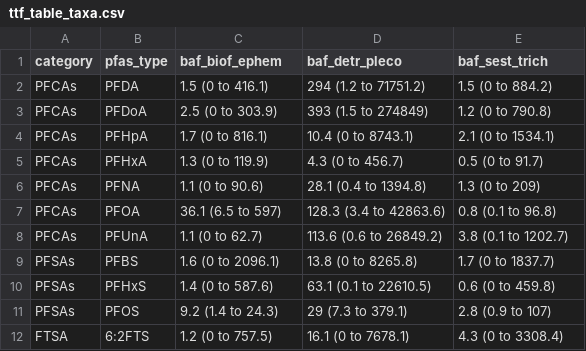
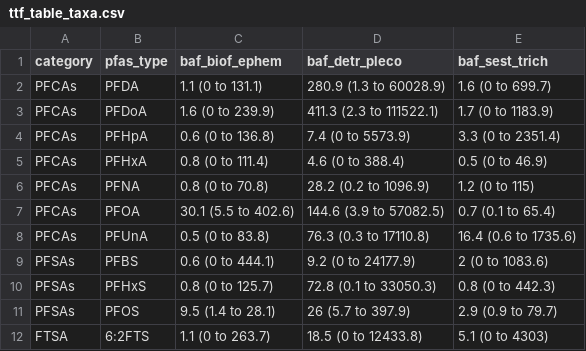
Before and after one commit to jswesner/farmington_pfas, a CSV file: tables/ttf_table_taxa.csv, drawn as a sheet.

```diff
--- a/tables/ttf_table_taxa.csv
+++ b/tables/ttf_table_taxa.csv
@@ -1,12 +1,12 @@
 category,pfas_type,baf_biof_ephem,baf_detr_pleco,baf_sest_trich
-PFCAs,PFDA,1.5 (0 to 416.1),294 (1.2 to 71751.2),1.5 (0 to 884.2)
-PFCAs,PFDoA,2.5 (0 to 303.9),393 (1.5 to 274849),1.2 (0 to 790.8)
-PFCAs,PFHpA,1.7 (0 to 816.1),10.4 (0 to 8743.1),2.1 (0 to 1534.1)
-PFCAs,PFHxA,1.3 (0 to 119.9),4.3 (0 to 456.7),0.5 (0 to 91.7)
-PFCAs,PFNA,1.1 (0 to 90.6),28.1 (0.4 to 1394.8),1.3 (0 to 209)
-PFCAs,PFOA,36.1 (6.5 to 597),128.3 (3.4 to 42863.6),0.8 (0.1 to 96.8)
-PFCAs,PFUnA,1.1 (0 to 62.7),113.6 (0.6 to 26849.2),3.8 (0.1 to 1202.7)
-PFSAs,PFBS,1.6 (0 to 2096.1),13.8 (0 to 8265.8),1.7 (0 to 1837.7)
-PFSAs,PFHxS,1.4 (0 to 587.6),63.1 (0.1 to 22610.5),0.6 (0 to 459.8)
-PFSAs,PFOS,9.2 (1.4 to 24.3),29 (7.3 to 379.1),2.8 (0.9 to 107)
-FTSA,6:2FTS,1.2 (0 to 757.5),16.1 (0 to 7678.1),4.3 (0 to 3308.4)
+PFCAs,PFDA,1.1 (0 to 131.1),280.9 (1.3 to 60028.9),1.6 (0 to 699.7)
+PFCAs,PFDoA,1.6 (0 to 239.9),411.3 (2.3 to 111522.1),1.7 (0 to 1183.9)
+PFCAs,PFHpA,0.6 (0 to 136.8),7.4 (0 to 5573.9),3.3 (0 to 2351.4)
+PFCAs,PFHxA,0.8 (0 to 111.4),4.6 (0 to 388.4),0.5 (0 to 46.9)
+PFCAs,PFNA,0.8 (0 to 70.8),28.2 (0.2 to 1096.9),1.2 (0 to 115)
+PFCAs,PFOA,30.1 (5.5 to 402.6),144.6 (3.9 to 57082.5),0.7 (0.1 to 65.4)
+PFCAs,PFUnA,0.5 (0 to 83.8),76.3 (0.3 to 17110.8),16.4 (0.6 to 1735.6)
+PFSAs,PFBS,0.6 (0 to 444.1),9.2 (0 to 24177.9),2 (0 to 1083.6)
+PFSAs,PFHxS,0.8 (0 to 125.7),72.8 (0.1 to 33050.3),0.8 (0 to 442.3)
+PFSAs,PFOS,9.5 (1.4 to 28.1),26 (5.7 to 397.9),2.9 (0.9 to 79.7)
+FTSA,6:2FTS,1.1 (0 to 263.7),18.5 (0 to 12433.8),5.1 (0 to 4303)
```
Also changed, not shown: tables/sum_pfas_table.csv, tables/ttf_full_table_csv.csv, 6 other files.
